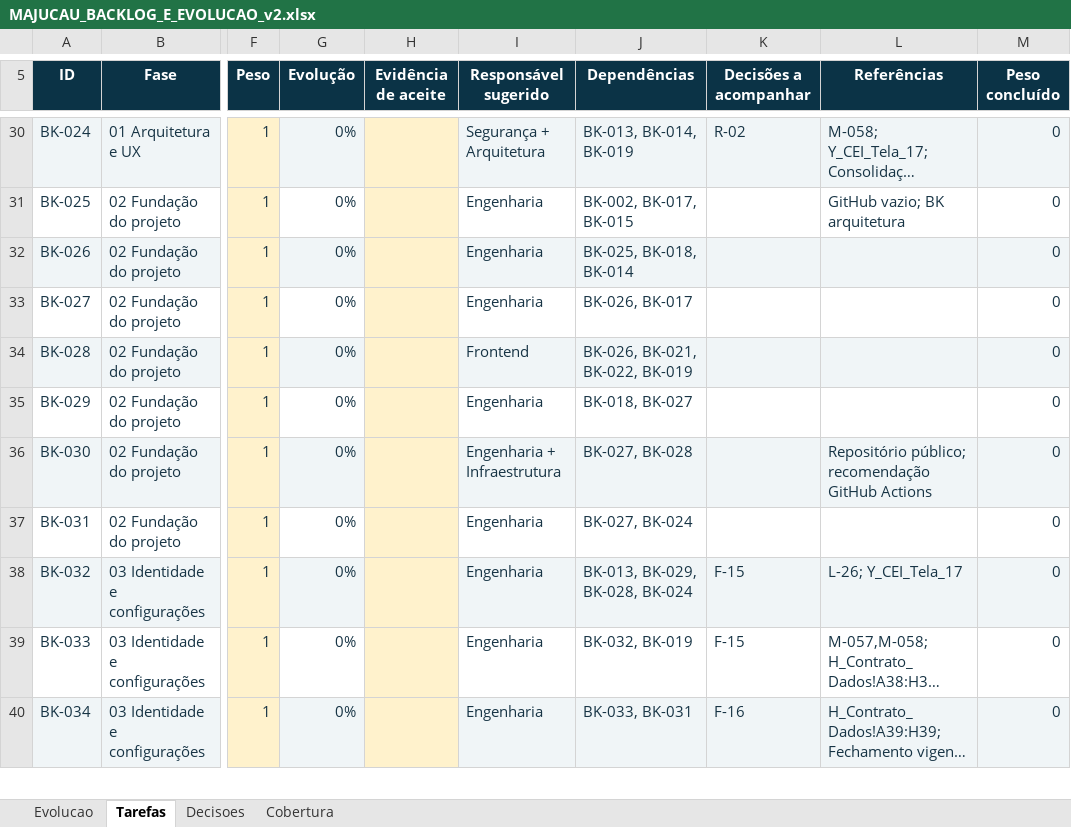
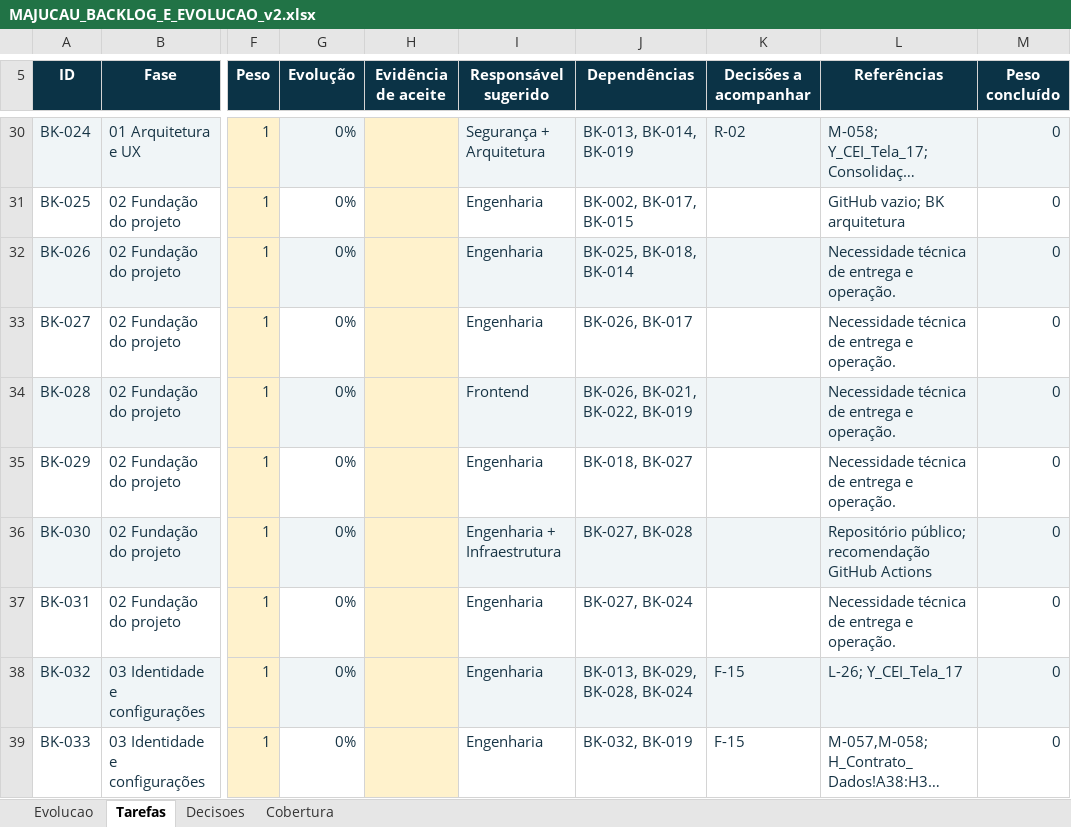
Before and after one commit to guilhermejacyzin/majucau, an Excel workbook: docs/planejamento/outputs/MAJUCAU_BACKLOG_E_EVOLUCAO_v2.xlsx, sheet Tarefas, drawn as a sheet; only a part is shown, gaps mark what is left out; the shorter side is filled out with more unchanged rows; long unchanged cells end in …; values as stored, in another font and other column widths than the file's, no borders; conditional formats and table styles not drawn; the diff covers the shown part only; the diff names each change by its address in the sheet, - before the commit and + after, or states it on an @@ line.

Commit message:
Governanca: concluir inventario visual BK-004
O que é: Auditoria das referências de tela e conclusão de BK-004.

O que foi feito: Conferidos os 15 arquivos T1–T15/C11 e os 15 hashes SHA-256. Corrigido o backlog que ainda indicava T1/T11 ausentes e uma rota separada de Aplicações; as decisões vigentes mantêm somente a Calculadora e registram Balanço Patrimonial fora da versão 1. Sincronizados backlog, planilha, prévias, verificadores e manifesto. Nenhuma tela ou regra de negócio foi alterada.

Próximo passo: Continuar a auditoria individual do backlog; tratar BK-006/BK-007 somente conforme as regras e documentos já aprovados, sem inventar a fórmula de reserva pendente.

Quantos % da meta falta para terminar a tarefa: 0% de BK-004; concluída com evidência.

Quantos % da meta falta para terminar o projeto: 96,1% por contagem simples do rastreador (5 de 127 concluídas); esse número não representa esforço nem homologação.

```diff
--- a/docs/planejamento/outputs/MAJUCAU_BACKLOG_E_EVOLUCAO_v2.xlsx (sheet Tarefas)
+++ b/docs/planejamento/outputs/MAJUCAU_BACKLOG_E_EVOLUCAO_v2.xlsx (sheet Tarefas)
-L32:L35 (Referências): (empty)
+L32:L35 (Referências): Necessidade técnica de entrega e operação.
-L37 (Referências): (empty)
+L37 (Referências): Necessidade técnica de entrega e operação.
```
Also changed, not shown: 15 edited cells elsewhere in this sheet, sheet Evolucao, 10 other files.
